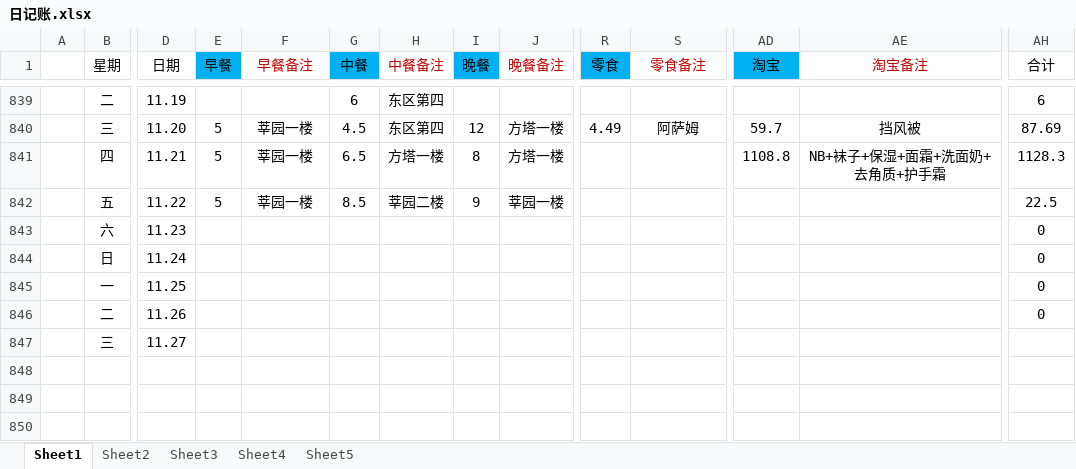
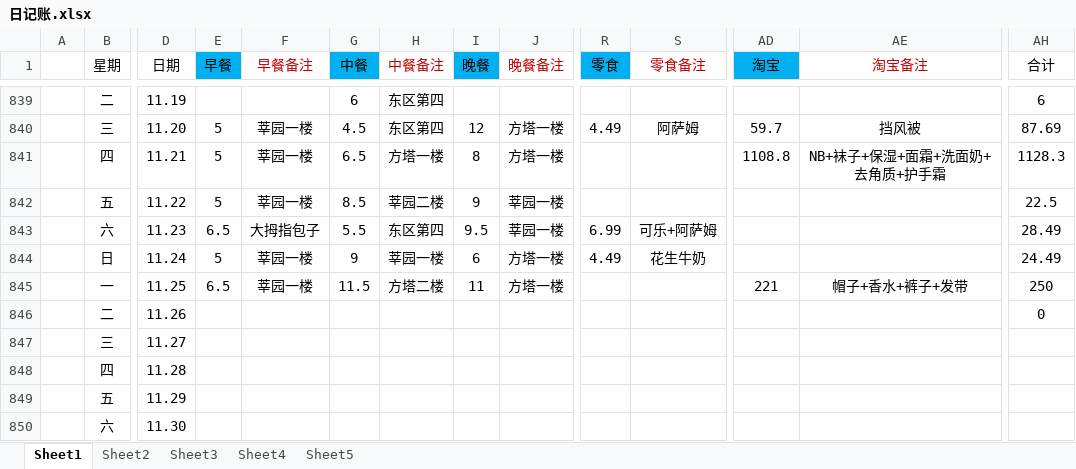
Before and after one commit to ExcaliburEX/Daily-Plan-In-Graduate-Life, an Excel workbook: 日记账.xlsx, sheet Sheet1, drawn as a sheet; only a part is shown, gaps mark what is left out; values as stored, in another font and other column widths than the file's, no borders; charts and pictures not drawn; removed rows and columns are numbered as before the commit, all else as after; rows hold the shown columns only; the diff names each change by its address in the sheet, - before the commit and + after, or states it on an @@ line.

```diff
--- a/日记账.xlsx (sheet Sheet1)
+++ b/日记账.xlsx (sheet Sheet1)
-row 843:  | 六 | 11.23 |  |  |  |  |  |  |  |  |  |  | 0
-row 844:  | 日 | 11.24 |  |  |  |  |  |  |  |  |  |  | 0
-row 845:  | 一 | 11.25 |  |  |  |  |  |  |  |  |  |  | 0
+row 843:  | 六 | 11.23 | 6.5 | 大拇指包子 | 5.5 | 东区第四 | 9.5 | 莘园一楼 | 6.99 | 可乐+阿萨姆 |  |  | 28.49
+row 844:  | 日 | 11.24 | 5 | 莘园一楼 | 9 | 莘园一楼 | 6 | 方塔一楼 | 4.49 | 花生牛奶 |  |  | 24.49
+row 845:  | 一 | 11.25 | 6.5 | 莘园一楼 | 11.5 | 方塔二楼 | 11 | 方塔一楼 |  |  | 221 | 帽子+香水+裤子+发带 | 250
+row 848:  | 四 | 11.28
+row 849:  | 五 | 11.29
+row 850:  | 六 | 11.30
```
Also changed, not shown: charts or pictures, 2 other files.
